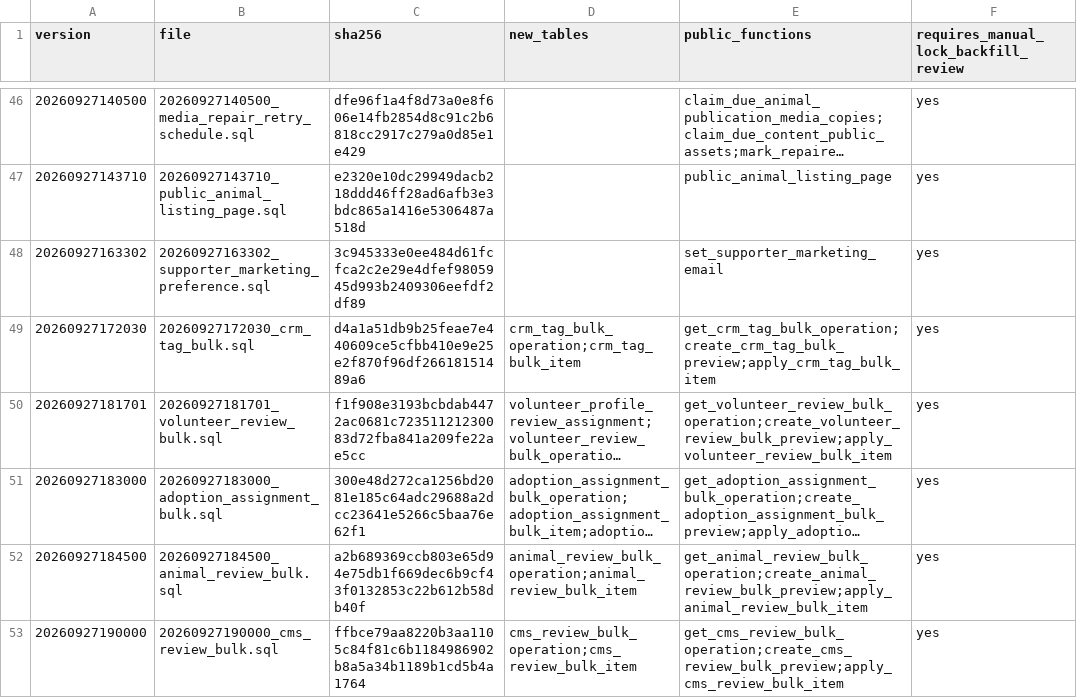
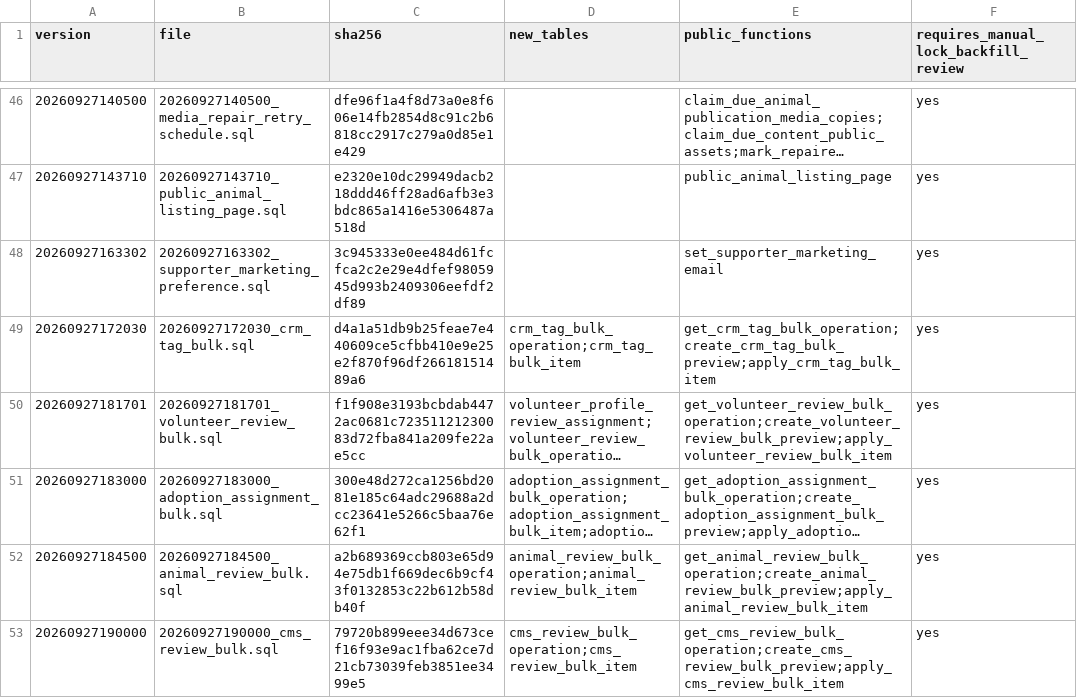
Before and after one commit to YNWAforever/hkscda, a CSV file: docs/evidence/audit-remediation-20260927/migration-manifest.csv, drawn as a sheet; only a part is shown, gaps mark what is left out; long unchanged cells end in ….

```diff
--- a/docs/evidence/audit-remediation-20260927/migration-manifest.csv
+++ b/docs/evidence/audit-remediation-20260927/migration-manifest.csv
@@ -52,2 +52,2 @@ version,file,sha256,new_tables,public_functions,requires_manual_lock_backfill_re
 20260927184500,20260927184500_animal_review_bulk.sql,a2b689369ccb803e65d94e75db1f669dec6b9cf43f0132853c22b612b58db40f,animal_review_bulk_operation;animal_review_bulk_item,get_animal_review_bulk_operation;create_animal_review_bulk_preview;apply_animal_review_bulk_item,yes
-20260927190000,20260927190000_cms_review_bulk.sql,ffbce79aa8220b3aa1105c84f81c6b1184986902b8a5a34b1189b1cd5b4a1764,cms_review_bulk_operation;cms_review_bulk_item,get_cms_review_bulk_operation;create_cms_review_bulk_preview;apply_cms_review_bulk_item,yes
+20260927190000,20260927190000_cms_review_bulk.sql,79720b899eee34d673cef16f93e9ac1fba62ce7d21cb73039feb3851ee3499e5,cms_review_bulk_operation;cms_review_bulk_item,get_cms_review_bulk_operation;create_cms_review_bulk_preview;apply_cms_review_bulk_item,yes
```
Also changed, not shown: 16 other files.
